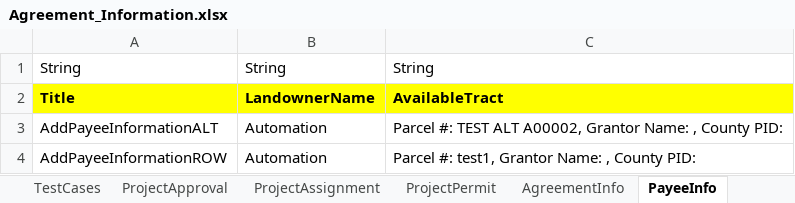
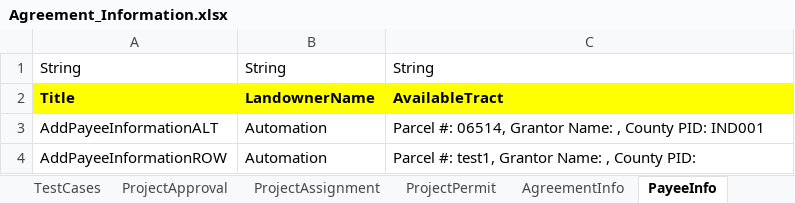
Before and after one commit to nayanthakor1994/AMPS_Automation_V2, an Excel workbook: Excel/Agreement_Information.xlsx, sheet PayeeInfo, drawn as a sheet; values as stored, in another font and other column widths than the file's, no borders; the diff names each change by its address in the sheet, - before the commit and + after, or states it on an @@ line.

```diff
--- a/Excel/Agreement_Information.xlsx (sheet PayeeInfo)
+++ b/Excel/Agreement_Information.xlsx (sheet PayeeInfo)
-C3: Parcel #: TEST ALT A00002, Grantor Name: , County PID:
+C3: Parcel #: 06514, Grantor Name: , County PID: IND001
```
Also changed, not shown: sheet AgreementForm, other sheet tabs, 13 other files.
